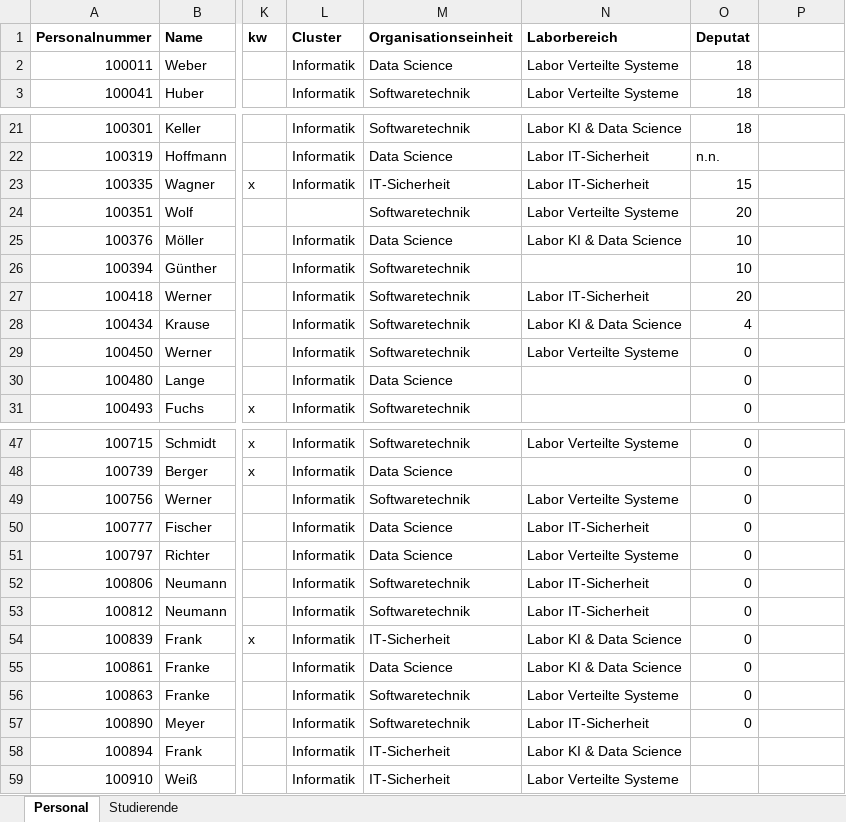
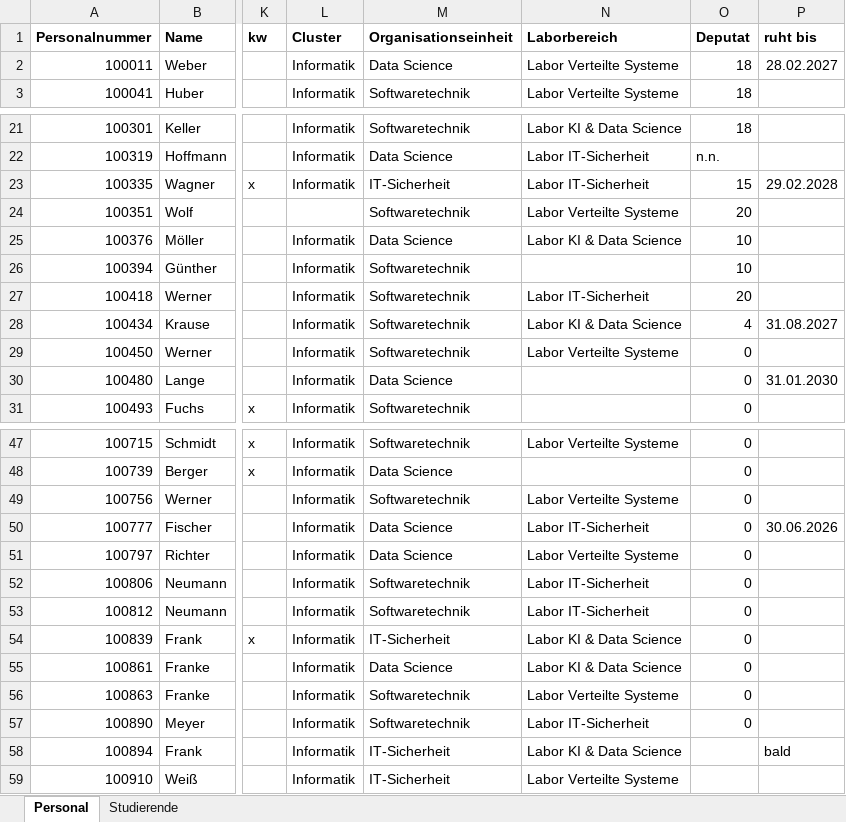
Before and after one commit to kamo23de/iui_planung, an Excel workbook: testdaten/Testdaten_Personalplanung.xlsx, sheet Personal, drawn as a sheet; only a part is shown, gaps mark what is left out; values as stored, in another font and other column widths than the file's, no borders; the diff names each change by its address in the sheet, - before the commit and + after, or states it on an @@ line.

```diff
--- a/testdaten/Testdaten_Personalplanung.xlsx (sheet Personal)
+++ b/testdaten/Testdaten_Personalplanung.xlsx (sheet Personal)
-P1: (empty)
+P1: ruht bis
-P2 (ruht bis): (empty)
+P2 (ruht bis): 28.02.2027
-P23 (ruht bis): (empty)
+P23 (ruht bis): 29.02.2028
-P28 (ruht bis): (empty)
+P28 (ruht bis): 31.08.2027
-P30 (ruht bis): (empty)
+P30 (ruht bis): 31.01.2030
-P50 (ruht bis): (empty)
+P50 (ruht bis): 30.06.2026
-P58 (ruht bis): (empty)
+P58 (ruht bis): bald
```
Also changed, not shown: 4 other files.
